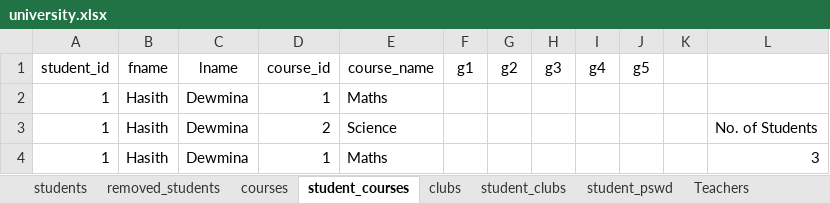
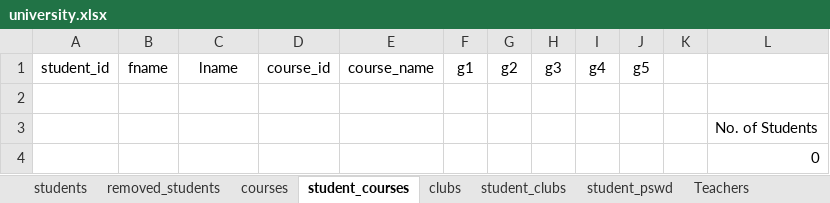
Before and after one commit to Hasith435/University-System, an Excel workbook: university.xlsx, sheet student_courses, drawn as a sheet; values as stored, in another font and other column widths than the file's, no borders; removed rows and columns are numbered as before the commit, all else as after; the diff names each change by its address in the sheet, - before the commit and + after, or states it on an @@ line.

Commit message:
got the notification system working.....have to make the system to notify the students when they get accepted to the course and when they get denied by the teacher.

```diff
--- a/university.xlsx (sheet student_courses)
+++ b/university.xlsx (sheet student_courses)
-row 2: 1 | Hasith | Dewmina | 1 | Maths
+row 2: (empty)
-row 3: 1 | Hasith | Dewmina | 2 | Science |  |  |  |  |  |  | No. of Students
-row 4: 1 | Hasith | Dewmina | 1 | Maths |  |  |  |  |  |  | 3
+row 3:  |  |  |  |  |  |  |  |  |  |  | No. of Students
+row 4:  |  |  |  |  |  |  |  |  |  |  | 0
```
Also changed, not shown: sheet Teachers, sheet notifications, sheet teacher_psswd, sheet student_pswd, sheet courses, 2 other files.
